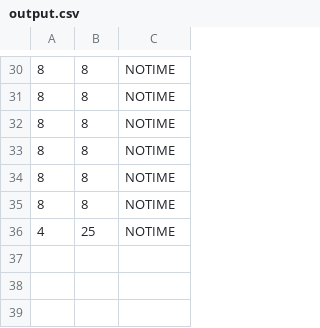
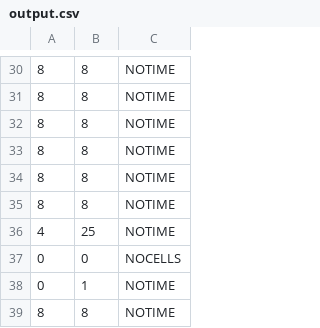
Before and after one commit to C0sch0/GameOfLife, a CSV file: output.csv, drawn as a sheet; only a part is shown, gaps mark what is left out; the diff names each change by its address in the sheet, - before the commit and + after, or states it on an @@ line.

```diff
--- a/output.csv
+++ b/output.csv
+row 37: 0 | 0 | NOCELLS
+row 38: 0 | 1 | NOTIME
+row 39: 8 | 8 | NOTIME
```
Also changed, not shown: 6 other files.
